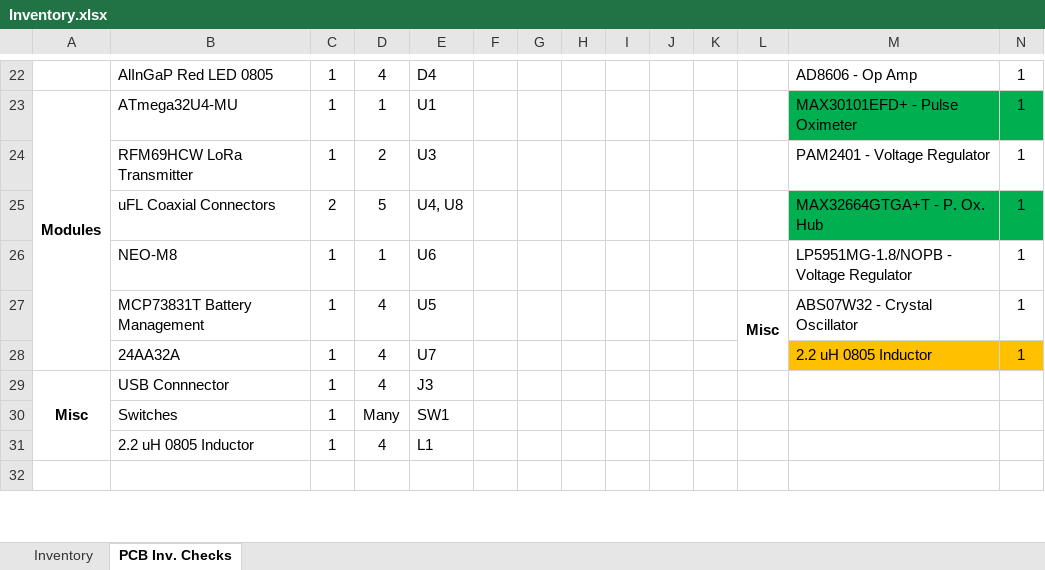
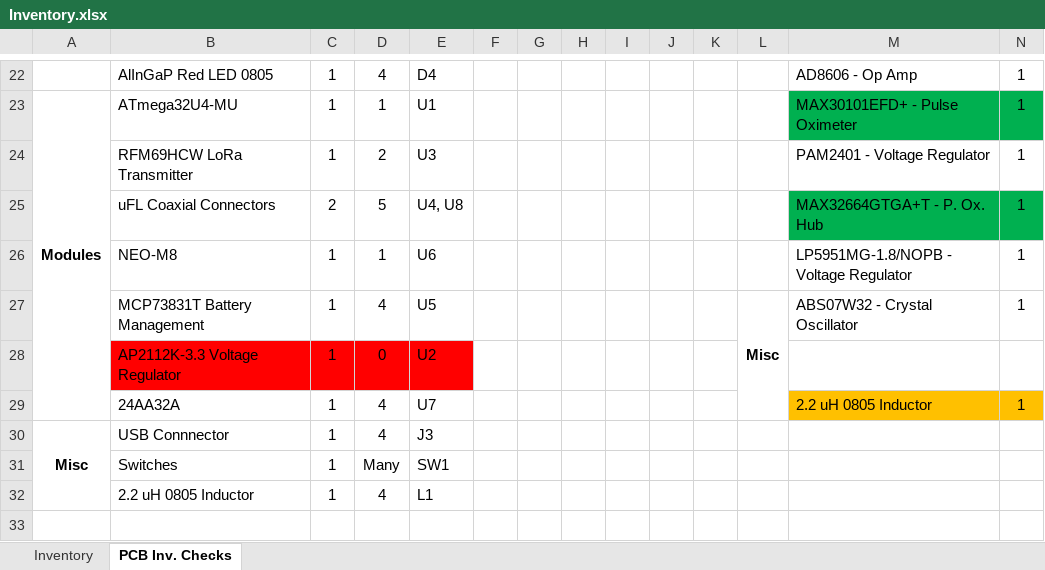
Before and after one commit to PwndaThePwner/Hydration, an Excel workbook: Inventory.xlsx, sheet PCB Inv. Checks, drawn as a sheet; only a part is shown, gaps mark what is left out; values as stored, in another font and other column widths than the file's, no borders; rows hold the shown columns only; the diff names each change by its address in the sheet, - before the commit and + after, or states it on an @@ line.

Commit message:
updated w volt regulator missing on MCU PCB

```diff
--- a/Inventory.xlsx (sheet PCB Inv. Checks)
+++ b/Inventory.xlsx (sheet PCB Inv. Checks)
+row 28:  | AP2112K-3.3 Voltage Regulator | 1 | 0 | U2
```
